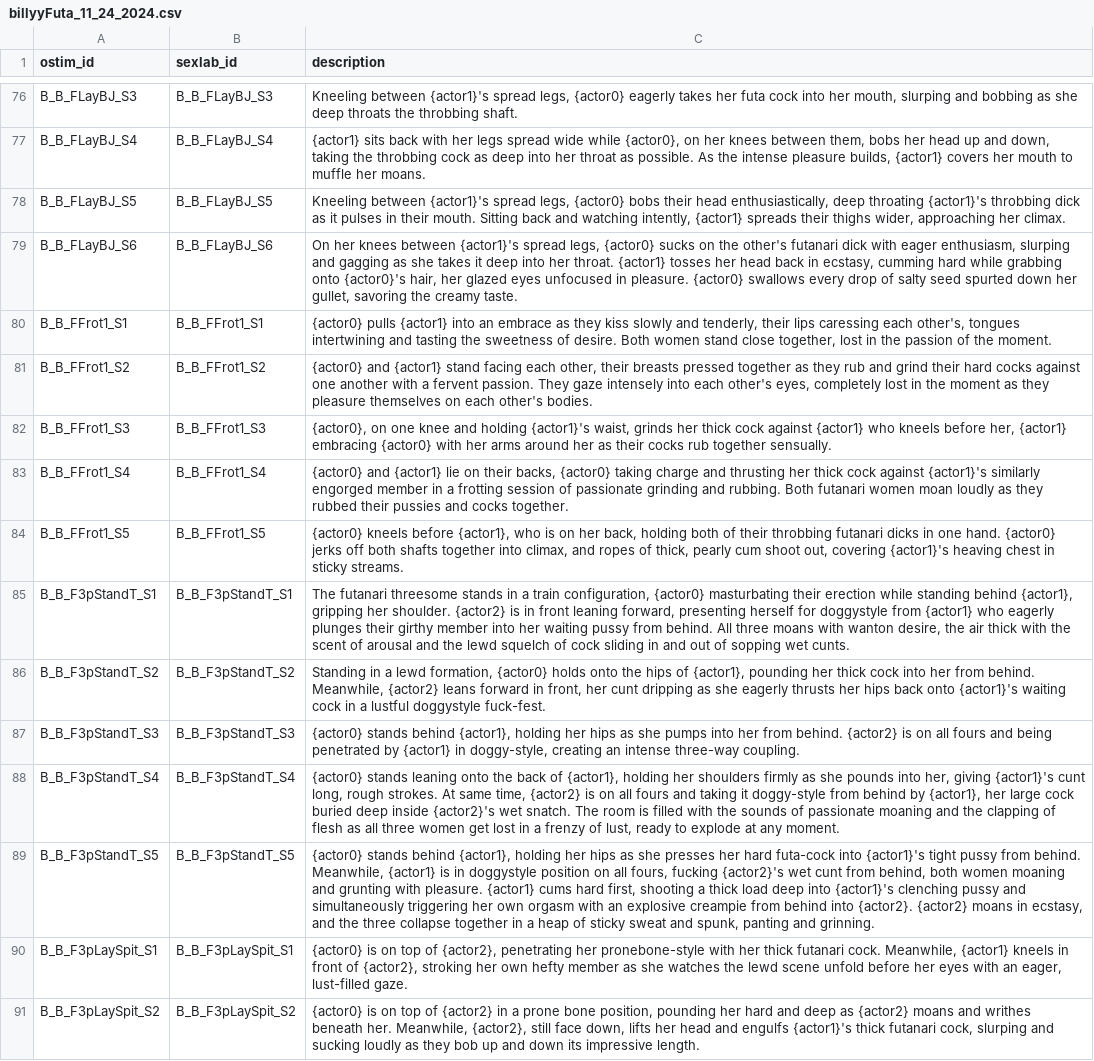
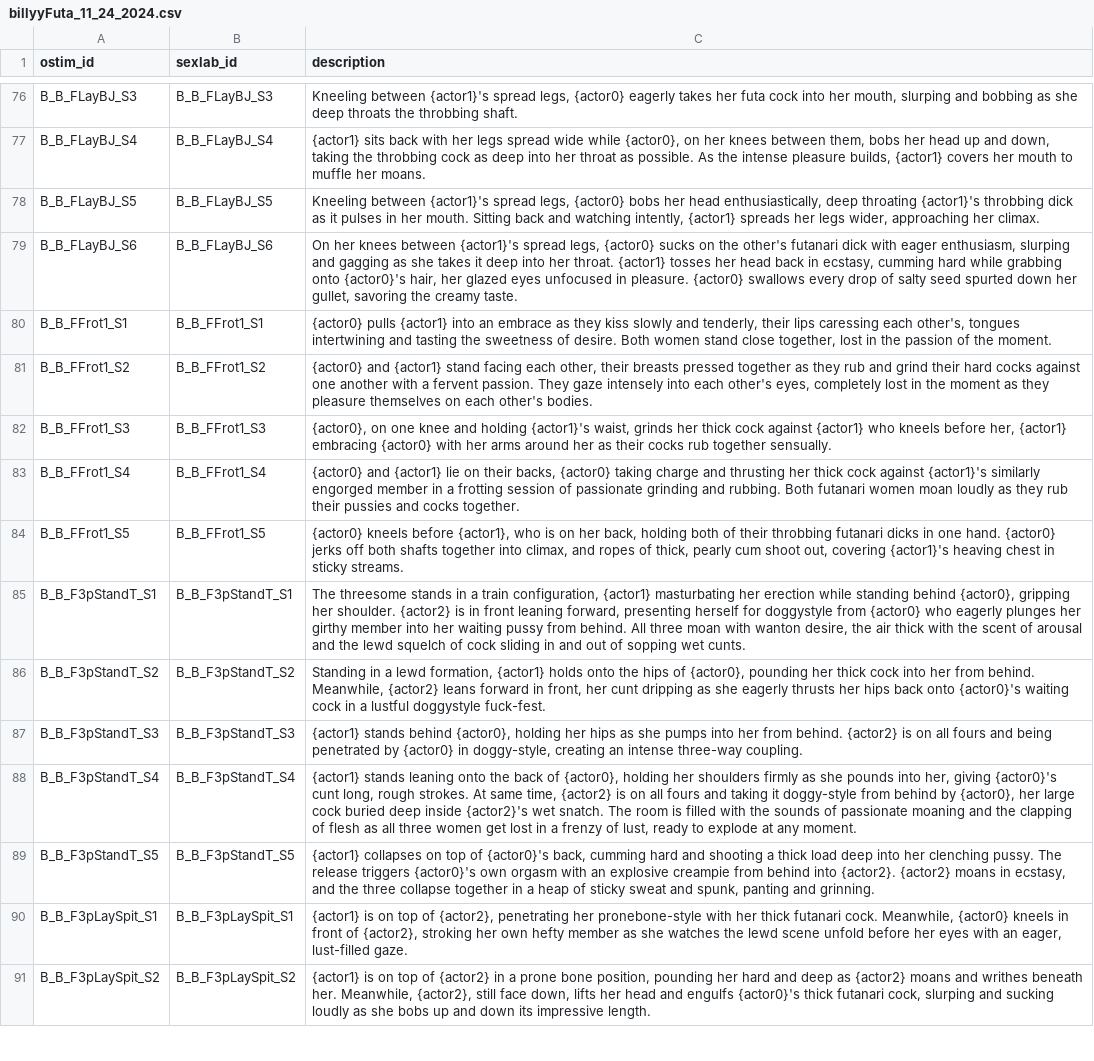
Before and after one commit to Dekana/MinAI, a CSV file: minai_plugin/sceneDescriptionsDBImport/billyyFuta_11_24_2024.csv, drawn as a sheet; only a part is shown, gaps mark what is left out; the diff covers the shown part only; the diff names each change by its address in the sheet, - before the commit and + after, or states it on an @@ line.

Commit message:
fix actor positions

```diff
--- a/minai_plugin/sceneDescriptionsDBImport/billyyFuta_11_24_2024.csv
+++ b/minai_plugin/sceneDescriptionsDBImport/billyyFuta_11_24_2024.csv
-C78 (description): …{actor0} bobs their head enthusiastically, deep throating {actor1}'s throbbing dick as it pulses in their mouth. Sitting back and watching intently, {actor1} spreads their thighs wider, approaching…
+C78 (description): …{actor0} bobs her head enthusiastically, deep throating {actor1}'s throbbing dick as it pulses in her mouth. Sitting back and watching intently, {actor1} spreads her legs wider, approaching…
-C83 (description): …as they rubbed their pussies…
+C83 (description): …as they rub their pussies…
-C85 (description): The futanari threesome stands in a train configuration, {actor0} masturbating their erection while standing behind {actor1}, gripping her shoulder. {actor2} is in front leaning forward, presenting herself for doggystyle from {actor1} who eagerly plunges their girthy member into her waiting pussy from behind. All three moans with wanton…
+C85 (description): The threesome stands in a train configuration, {actor1} masturbating her erection while standing behind {actor0}, gripping her shoulder. {actor2} is in front leaning forward, presenting herself for doggystyle from {actor0} who eagerly plunges her girthy member into her waiting pussy from behind. All three moan with wanton…
-C86 (description): …lewd formation, {actor0} holds onto the hips of {actor1}, pounding her thick cock into her from behind. Meanwhile, {actor2} leans forward in front, her cunt dripping as she eagerly thrusts her hips back onto {actor1}'s waiting cock…
+C86 (description): …lewd formation, {actor1} holds onto the hips of {actor0}, pounding her thick cock into her from behind. Meanwhile, {actor2} leans forward in front, her cunt dripping as she eagerly thrusts her hips back onto {actor0}'s waiting cock…
-C87 (description): {actor0} stands behind {actor1}, holding her hips as she pumps into her from behind. {actor2} is on all fours and being penetrated by {actor1} in doggy-style,…
+C87 (description): {actor1} stands behind {actor0}, holding her hips as she pumps into her from behind. {actor2} is on all fours and being penetrated by {actor0} in doggy-style,…
-C88 (description): {actor0} stands leaning onto the back of {actor1}, holding her shoulders firmly as she pounds into her, giving {actor1}'s cunt long, rough strokes. At same time, {actor2} is on all fours and taking it doggy-style from behind by {actor1}, her large…
+C88 (description): {actor1} stands leaning onto the back of {actor0}, holding her shoulders firmly as she pounds into her, giving {actor0}'s cunt long, rough strokes. At same time, {actor2} is on all fours and taking it doggy-style from behind by {actor0}, her large…
-C89 (description): {actor0} stands behind {actor1}, holding her hips as she presses her hard futa-cock into {actor1}'s tight pussy from behind. Meanwhile, {actor1} is in doggystyle position on all fours, fucking {actor2}'s wet cunt from behind, both women moaning and grunting with pleasure. {actor1} cums hard first, shooting a thick load deep into {actor1}'s clenching pussy and simultaneously triggering her own orgasm…
+C89 (description): {actor1} collapses on top of {actor0}'s back, cumming hard and shooting a thick load deep into her clenching pussy. The release triggers {actor0}'s own orgasm…
-C90 (description): {actor0} is on top of {actor2}, penetrating her pronebone-style with her thick futanari cock. Meanwhile, {actor1} kneels in…
+C90 (description): {actor1} is on top of {actor2}, penetrating her pronebone-style with her thick futanari cock. Meanwhile, {actor0} kneels in…
-C91 (description): {actor0} is on top of {actor2} in a prone bone position, pounding her hard and deep as {actor2} moans and writhes beneath her. Meanwhile, {actor2}, still face down, lifts her head and engulfs {actor1}'s thick futanari cock, slurping and sucking loudly as they bob up and…
+C91 (description): {actor1} is on top of {actor2} in a prone bone position, pounding her hard and deep as {actor2} moans and writhes beneath her. Meanwhile, {actor2}, still face down, lifts her head and engulfs {actor0}'s thick futanari cock, slurping and sucking loudly as she bobs up and…
```
Also changed, not shown: 37 edited cells elsewhere in this file.
